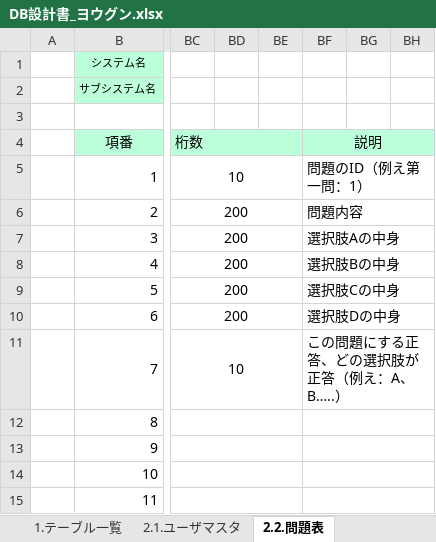
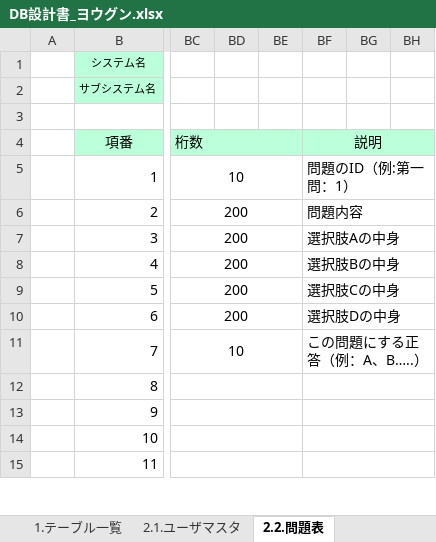
Before and after one commit to tkysn1028/prac, an Excel workbook: YSteam開発資料まとめ/設計書9日までに/products/DB設計書_ヨウグン.xlsx, sheet 2.2.問題表, drawn as a sheet; only a part is shown, gaps mark what is left out; values as stored, in another font and other column widths than the file's, no borders; the diff names each change by its address in the sheet, - before the commit and + after, or states it on an @@ line.

```diff
--- a/YSteam開発資料まとめ/設計書9日までに/products/DB設計書_ヨウグン.xlsx (sheet 2.2.問題表)
+++ b/YSteam開発資料まとめ/設計書9日までに/products/DB設計書_ヨウグン.xlsx (sheet 2.2.問題表)
-BF5: 問題のID（例え第一問：1）
+BF5: 問題のID（例:第一問：1）
-BF11: この問題にする正答、どの選択肢が正答（例え：A、B…..）
+BF11: この問題にする正答（例：A、B…..）
```
Also changed, not shown: YSteam開発資料まとめ/設計書9日までに/products/画面設計書_sono.xlsx.
